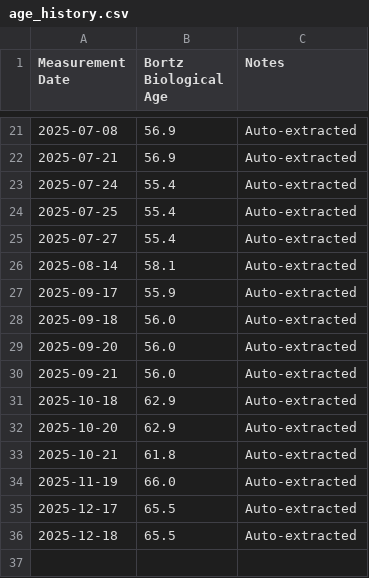
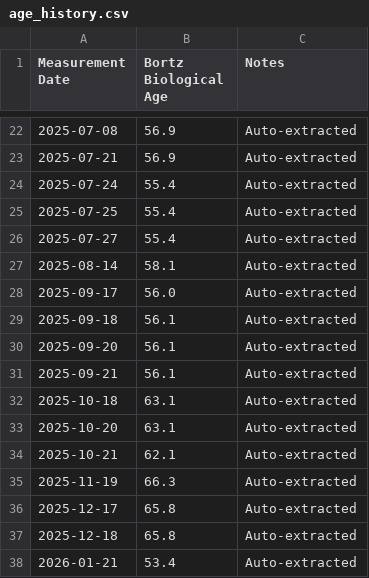
Before and after one commit to brucewinter/bloodwork_age, a CSV file: age_history.csv, drawn as a sheet; only a part is shown, gaps mark what is left out; the diff covers the shown part only.

```diff
--- a/age_history.csv
+++ b/age_history.csv
@@ -26,11 +27,12 @@ Measurement Date,Bortz Biological Age,Notes
 2025-08-14,58.1,Auto-extracted
-2025-09-17,55.9,Auto-extracted
-2025-09-18,56.0,Auto-extracted
-2025-09-20,56.0,Auto-extracted
-2025-09-21,56.0,Auto-extracted
-2025-10-18,62.9,Auto-extracted
-2025-10-20,62.9,Auto-extracted
-2025-10-21,61.8,Auto-extracted
-2025-11-19,66.0,Auto-extracted
-2025-12-17,65.5,Auto-extracted
-2025-12-18,65.5,Auto-extracted
+2025-09-17,56.0,Auto-extracted
+2025-09-18,56.1,Auto-extracted
+2025-09-20,56.1,Auto-extracted
+2025-09-21,56.1,Auto-extracted
+2025-10-18,63.1,Auto-extracted
+2025-10-20,63.1,Auto-extracted
+2025-10-21,62.1,Auto-extracted
+2025-11-19,66.3,Auto-extracted
+2025-12-17,65.8,Auto-extracted
+2025-12-18,65.8,Auto-extracted
+2026-01-21,53.4,Auto-extracted
```
Also changed, not shown: 1 added row and 19 edited cells elsewhere in this file, 2 other files.
